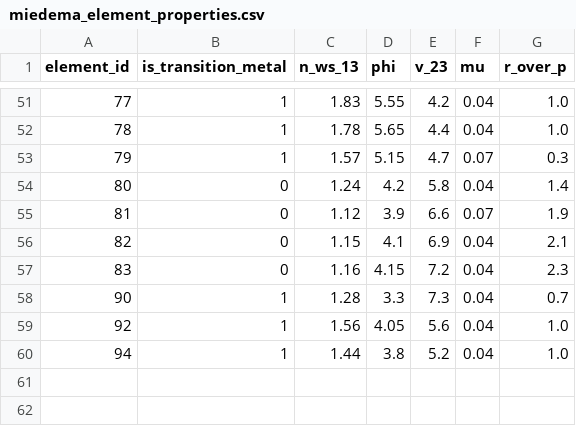
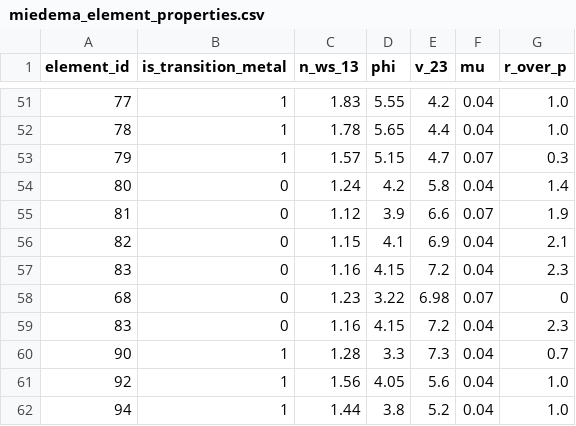
Before and after one commit to Weichky/MoltenMeta, a CSV file: src/modules/miedema_module/miedema_element_properties.csv, drawn as a sheet; only a part is shown, gaps mark what is left out; the diff names each change by its address in the sheet, - before the commit and + after, or states it on an @@ line.

```diff
--- a/src/modules/miedema_module/miedema_element_properties.csv
+++ b/src/modules/miedema_module/miedema_element_properties.csv
+row 58: 68 | 0 | 1.23 | 3.22 | 6.98 | 0.07 | 0
+row 59: 83 | 0 | 1.16 | 4.15 | 7.2 | 0.04 | 2.3
```
Also changed, not shown: 56 other files.
